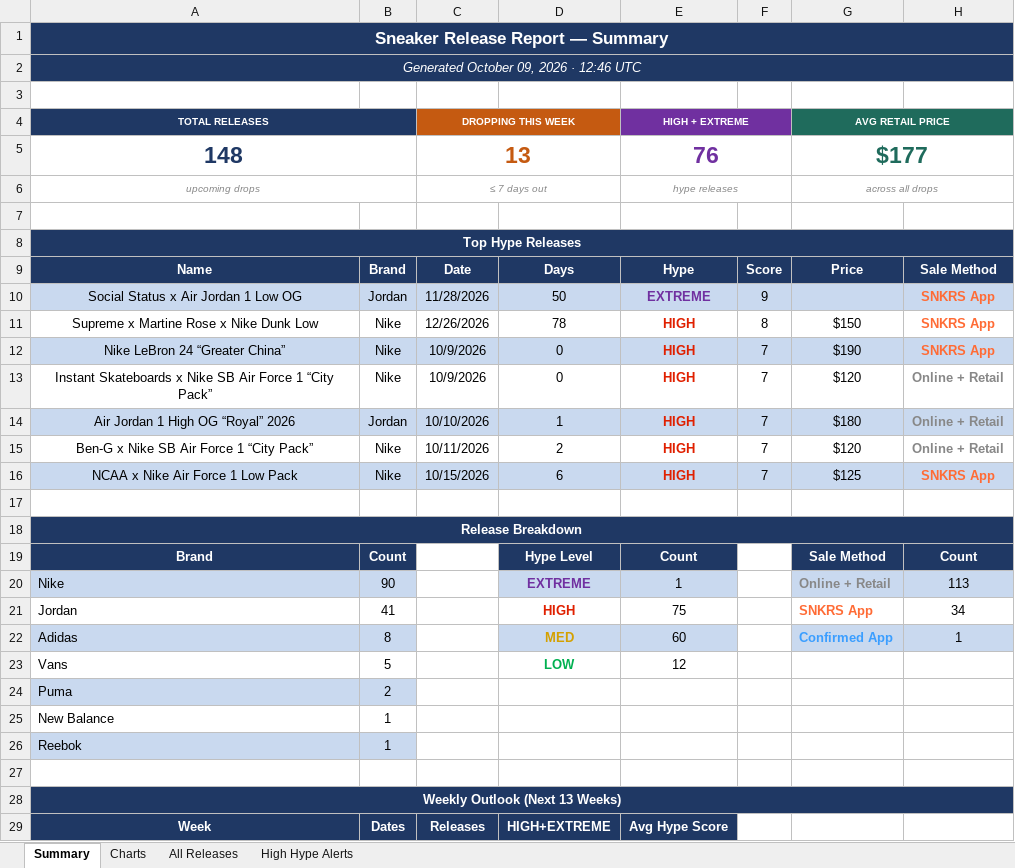
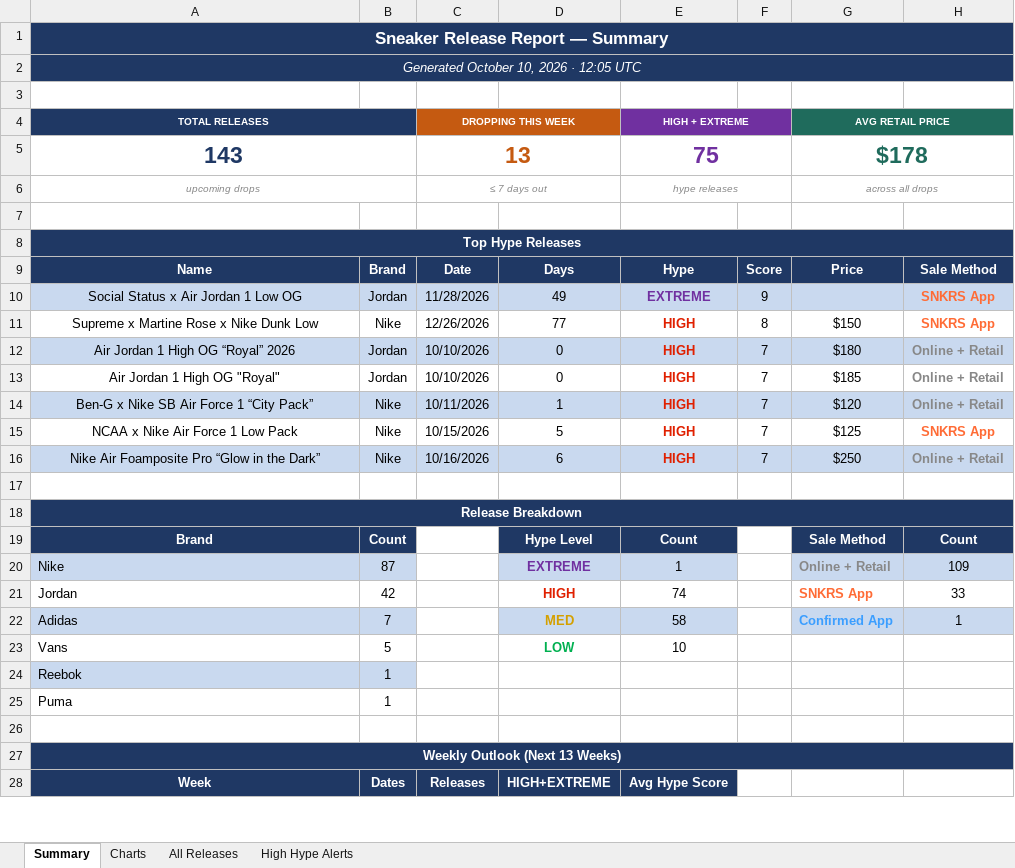
Before and after one commit to lordnader2002-sudo/Shoe-Tracker-v2, an Excel workbook: docs/data/sneaker_releases.xlsx, sheet Summary, drawn as a sheet; only a part is shown; values as stored, in another font and other column widths than the file's, no borders; removed rows and columns are numbered as before the commit, all else as after; the diff covers the shown part only; the diff names each change by its address in the sheet, - before the commit and + after, or states it on an @@ line.

```diff
--- a/docs/data/sneaker_releases.xlsx (sheet Summary)
+++ b/docs/data/sneaker_releases.xlsx (sheet Summary)
-A2 (TOTAL RELEASES): Generated October 09, 2026 · 12:46 UTC
+A2 (TOTAL RELEASES): Generated October 10, 2026 · 12:05 UTC
-row 5: 148 |  | 13 |  | 76 |  | $177
+row 5: 143 |  | 13 |  | 75 |  | $178
-D10: 50
+D10: 49
-D11: 78
+D11: 77
-row 12: Nike LeBron 24 “Greater China” | Nike | 10/9/2026 | 0 | HIGH | 7 | $190 | SNKRS App
-row 13: Instant Skateboards x Nike SB Air Force 1 “City Pack” | Nike | 10/9/2026 | 0 | HIGH | 7 | $120 | Online + Retail
-D12: 1
+D12: 0
+row 13: Air Jordan 1 High OG "Royal" | Jordan | 10/10/2026 | 0 | HIGH | 7 | $185 | Online + Retail
-A14:H14 fill: none
+A14:H14 fill: #C9D9EF
-D14: 2
+D14: 1
-A15:H15 fill: #C9D9EF
+A15:H15 fill: none
-D15: 6
+D15: 5
+row 16: Nike Air Foamposite Pro “Glow in the Dark” | Nike | 10/16/2026 | 6 | HIGH | 7 | $250 | Online + Retail
-B20: 90
+B20: 87
-H20: 113
+H20: 109
-B21: 41
+B21: 42
-E21 (HIGH + EXTREME): 75
+E21 (HIGH + EXTREME): 74
-H21: 34
+H21: 33
-B22: 8
+B22: 7
-E22 (HIGH + EXTREME): 60
+E22 (HIGH + EXTREME): 58
-E23 (HIGH + EXTREME): 12
+E23 (HIGH + EXTREME): 10
-row 24: Puma | 2
-row 25: New Balance | 1
+row 25: Puma | 1
```
Also changed, not shown: 44 edited cells elsewhere in this sheet, sheet All Releases, sheet Charts, sheet High Hype Alerts, charts or pictures, reports/sneaker_releases.xlsx, 1 other file.
